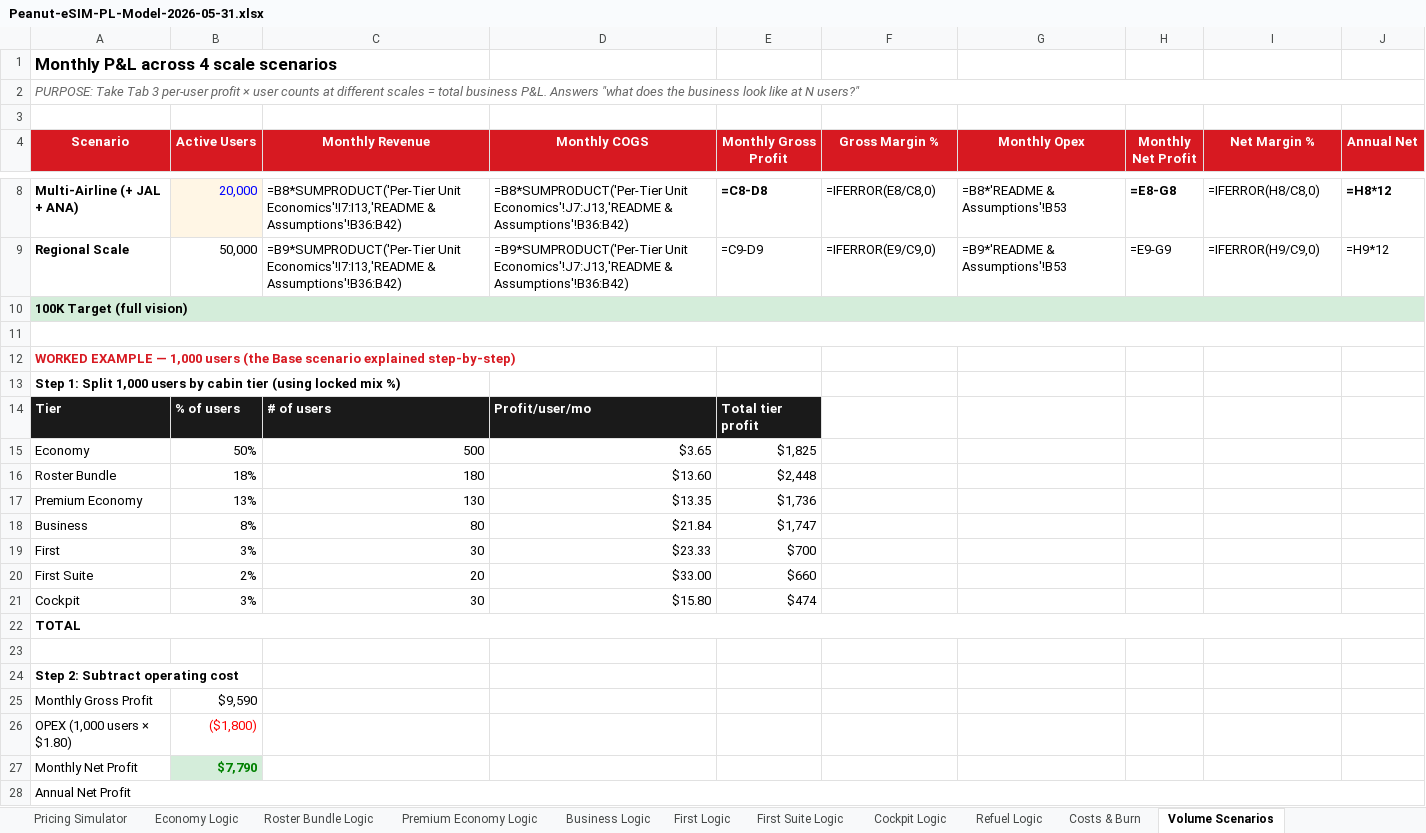
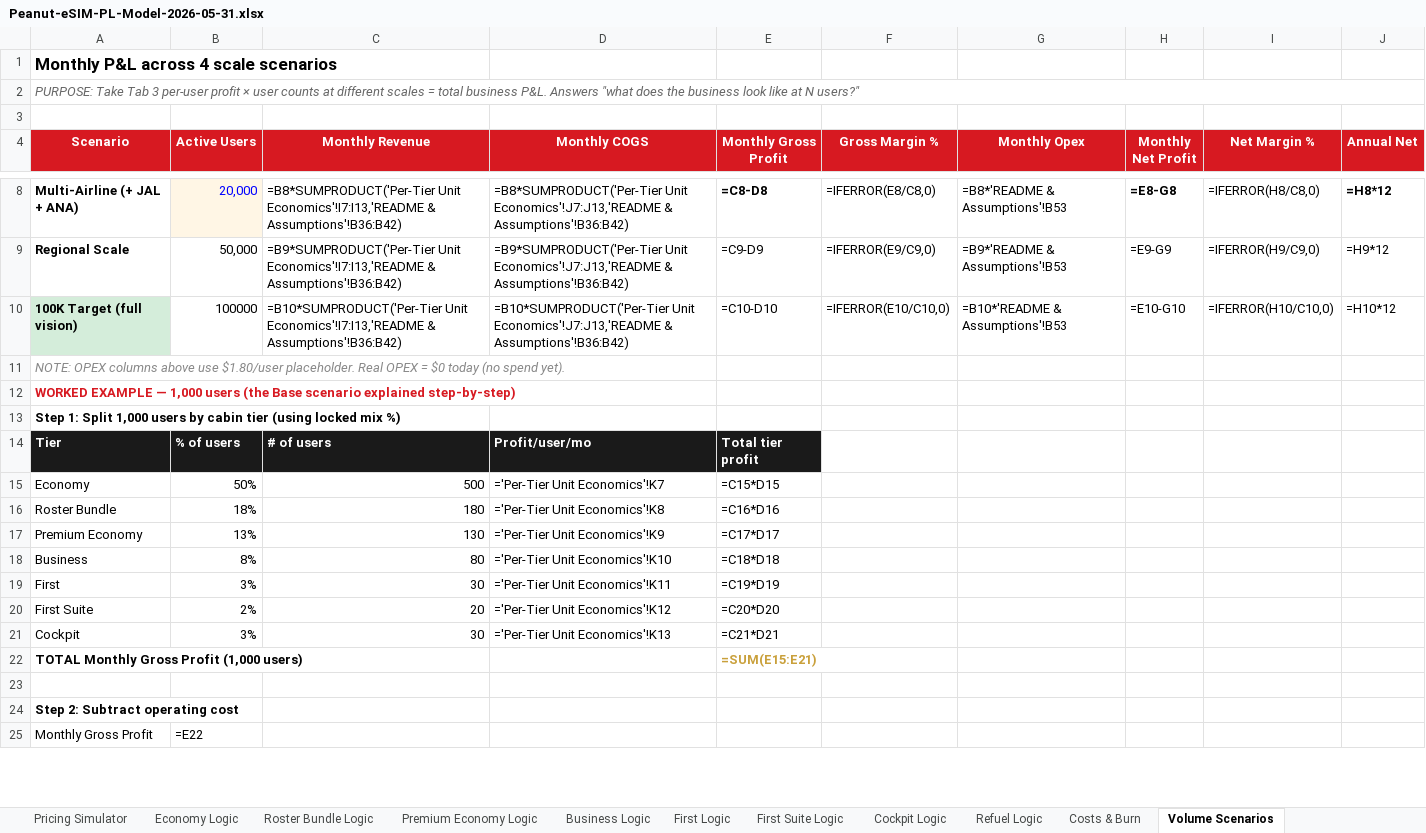
Before and after one commit to peanut-e-sim/peanut-esim-business-overview, an Excel workbook: docs/downloads/Peanut-eSIM-PL-Model-2026-05-31.xlsx, sheet Volume Scenarios, drawn as a sheet; only a part is shown, gaps mark what is left out; values as stored, in another font and other column widths than the file's, no borders; formulas without a stored value are shown as written; removed rows and columns are numbered as before the commit, all else as after; the diff covers the shown part only; the diff names each change by its address in the sheet, - before the commit and + after, or states it on an @@ line.

```diff
--- a/docs/downloads/Peanut-eSIM-PL-Model-2026-05-31.xlsx (sheet Volume Scenarios)
+++ b/docs/downloads/Peanut-eSIM-PL-Model-2026-05-31.xlsx (sheet Volume Scenarios)
-A10:J10 merged
-B10 (Active Users): (empty)
+B10 (Active Users): 100000
-C10 (Monthly Revenue): (empty)
+C10 (Monthly Revenue): =B10*SUMPRODUCT('Per-Tier Unit Economics'!I7:I13,'README & Assumptions'!B36:B42)
-D10 (Monthly COGS): (empty)
+D10 (Monthly COGS): =B10*SUMPRODUCT('Per-Tier Unit Economics'!J7:J13,'README & Assumptions'!B36:B42)
-E10 (Monthly Gross Profit): (empty)
+E10 (Monthly Gross Profit): =C10-D10
-F10 (Gross Margin %): (empty)
+F10 (Gross Margin %): =IFERROR(E10/C10,0)
-G10 (Monthly Opex): (empty)
+G10 (Monthly Opex): =B10*'README & Assumptions'!B53
-H10 (Monthly Net Profit): (empty)
+H10 (Monthly Net Profit): =E10-G10
-I10 (Net Margin %): (empty)
+I10 (Net Margin %): =IFERROR(H10/C10,0)
-J10 (Annual Net): (empty)
+J10 (Annual Net): =H10*12
-A11 (Scenario): (empty)
+A11 (Scenario): NOTE: OPEX columns above use $1.80/user placeholder. Real OPEX = $0 today (no spend yet).
-A11:J11 merged
-D15 (Monthly COGS): $3.65
+D15 (Monthly COGS): ='Per-Tier Unit Economics'!K7
-E15 (Monthly Gross Profit): $1,825
+E15 (Monthly Gross Profit): =C15*D15
-D16 (Monthly COGS): $13.60
+D16 (Monthly COGS): ='Per-Tier Unit Economics'!K8
-E16 (Monthly Gross Profit): $2,448
+E16 (Monthly Gross Profit): =C16*D16
-D17 (Monthly COGS): $13.35
+D17 (Monthly COGS): ='Per-Tier Unit Economics'!K9
-E17 (Monthly Gross Profit): $1,736
+E17 (Monthly Gross Profit): =C17*D17
-D18 (Monthly COGS): $21.84
+D18 (Monthly COGS): ='Per-Tier Unit Economics'!K10
-E18 (Monthly Gross Profit): $1,747
+E18 (Monthly Gross Profit): =C18*D18
-D19 (Monthly COGS): $23.33
+D19 (Monthly COGS): ='Per-Tier Unit Economics'!K11
-E19 (Monthly Gross Profit): $700
+E19 (Monthly Gross Profit): =C19*D19
-D20 (Monthly COGS): $33.00
+D20 (Monthly COGS): ='Per-Tier Unit Economics'!K12
-E20 (Monthly Gross Profit): $660
+E20 (Monthly Gross Profit): =C20*D20
-D21 (Monthly COGS): $15.80
+D21 (Monthly COGS): ='Per-Tier Unit Economics'!K13
-E21 (Monthly Gross Profit): $474
+E21 (Monthly Gross Profit): =C21*D21
-row 22: TOTAL
+row 22: TOTAL Monthly Gross Profit (1,000 users) |  |  |  | =SUM(E15:E21)
-B25 (Active Users): $9,590
+B25 (Active Users): =E22
-row 26: OPEX (1,000 users × $1.80) | ($1,800)
-row 27: Monthly Net Profit | $7,790
-row 28: Annual Net Profit
```
Also changed, not shown: 3 added rows, 3 edited cells and cell formats elsewhere in this sheet.
